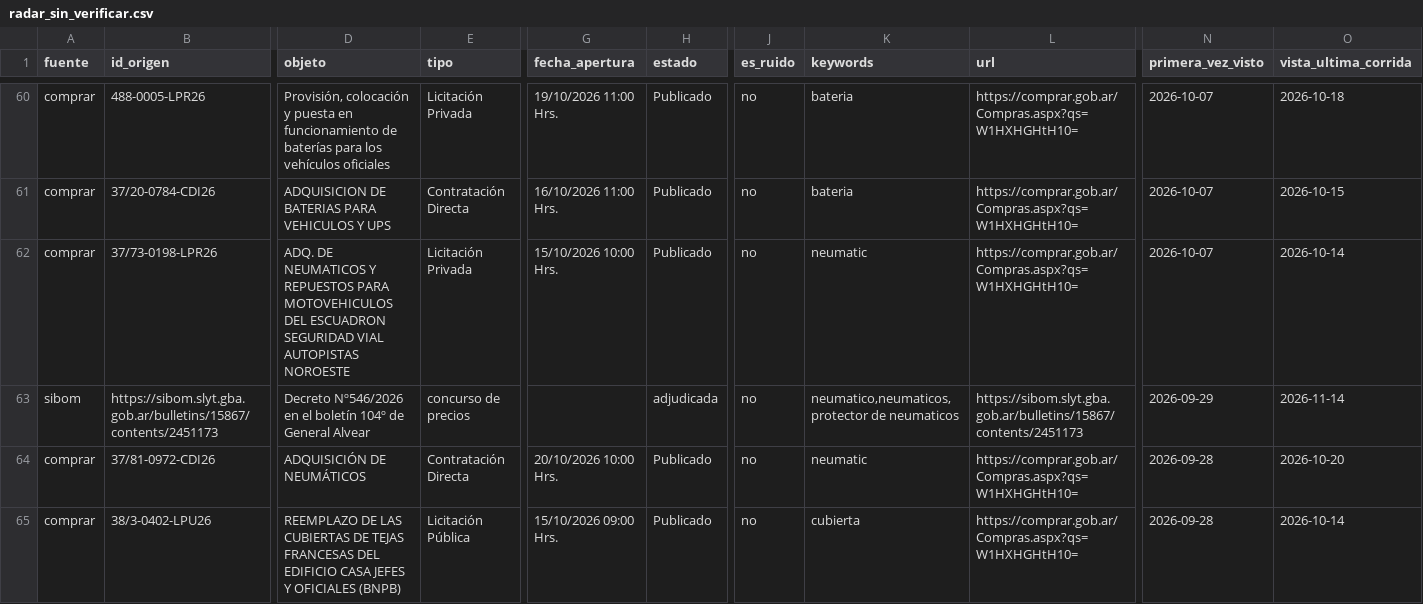
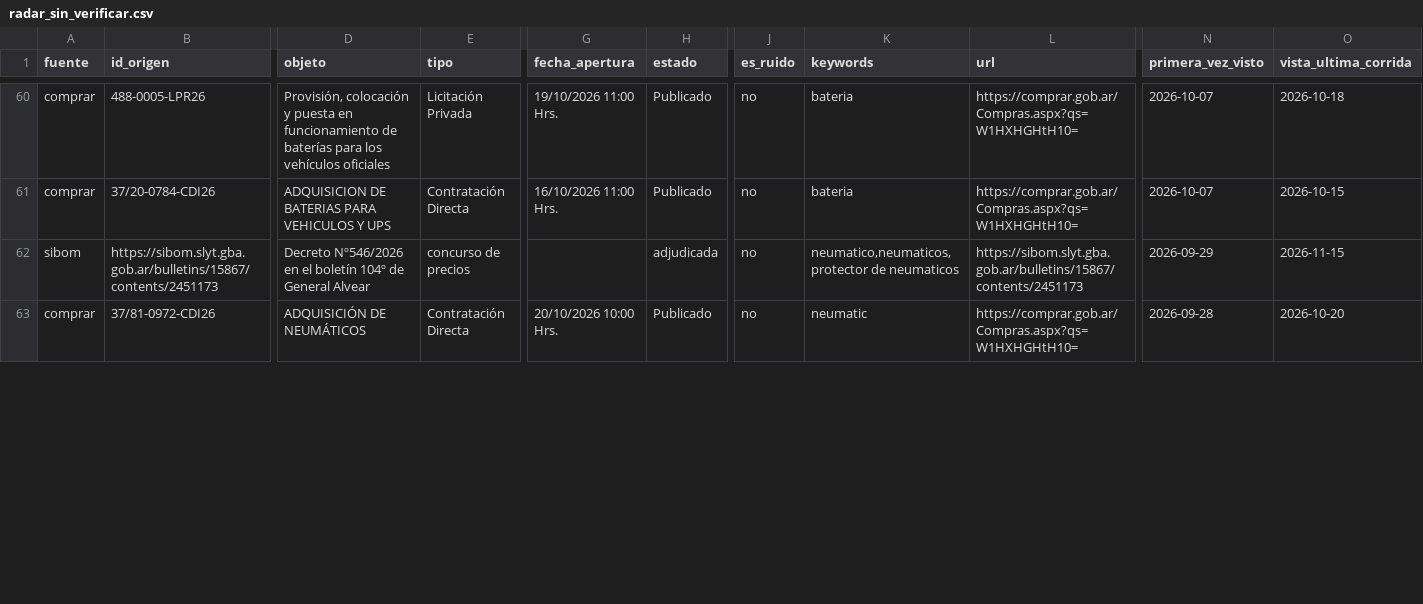
Before and after one commit to Santino530/radar-licitaciones, a CSV file: data/radar_sin_verificar.csv, drawn as a sheet; only a part is shown, gaps mark what is left out; removed rows and columns are numbered as before the commit, all else as after; rows hold the shown columns only; the diff covers the shown part only; the diff names each change by its address in the sheet, - before the commit and + after, or states it on an @@ line.

Commit message:
Radar: corrida 2026-11-15 01:15 UTC

```diff
--- a/data/radar_sin_verificar.csv
+++ b/data/radar_sin_verificar.csv
-row 62: comprar | 37/73-0198-LPR26 | ADQ. DE NEUMATICOS Y REPUESTOS PARA MOTOVEHICULOS DEL ESCUADRON SEGURIDAD VIAL AUTOPISTAS NOROESTE | Licitación Privada | 15/10/2026 10:00 Hrs. | Publicado | no | neumatic | https://comprar.gob.ar/Compras.aspx?qs=W1HXHGHtH10= | 2026-10-07 | 2026-10-14
-O62 (vista_ultima_corrida): 2026-11-14
+O62 (vista_ultima_corrida): 2026-11-15
-row 65: comprar | 38/3-0402-LPU26 | REEMPLAZO DE LAS CUBIERTAS DE TEJAS FRANCESAS DEL EDIFICIO CASA JEFES Y OFICIALES (BNPB) | Licitación Pública | 15/10/2026 09:00 Hrs. | Publicado | no | cubierta | https://comprar.gob.ar/Compras.aspx?qs=W1HXHGHtH10= | 2026-09-28 | 2026-10-14
```
Also changed, not shown: 7 edited cells elsewhere in this file, data/historico.csv, 2 other files.
